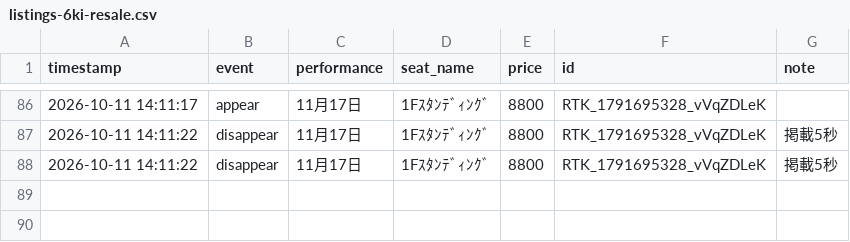
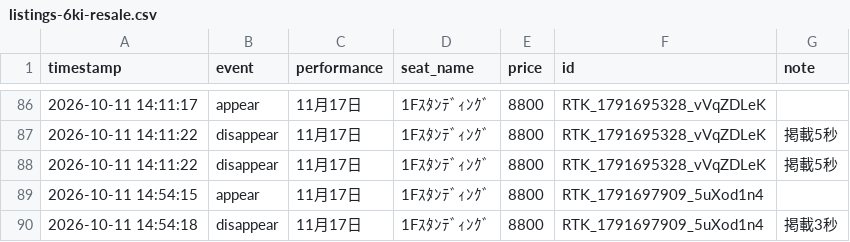
Before and after one commit to dragonballgokou-rose-boop/cursor, a CSV file: ticket-monitor/listings-6ki-resale.csv, drawn as a sheet; only a part is shown, gaps mark what is left out; the diff names each change by its address in the sheet, - before the commit and + after, or states it on an @@ line.

Commit message:
chore: update listings log

```diff
--- a/ticket-monitor/listings-6ki-resale.csv
+++ b/ticket-monitor/listings-6ki-resale.csv
+row 89: 2026-10-11 14:54:15 | appear | 11月17日 | 1Fｽﾀﾝﾃﾞｨﾝｸﾞ | 8800 | RTK_1791697909_5uXod1n4
+row 90: 2026-10-11 14:54:18 | disappear | 11月17日 | 1Fｽﾀﾝﾃﾞｨﾝｸﾞ | 8800 | RTK_1791697909_5uXod1n4 | 掲載3秒
```
